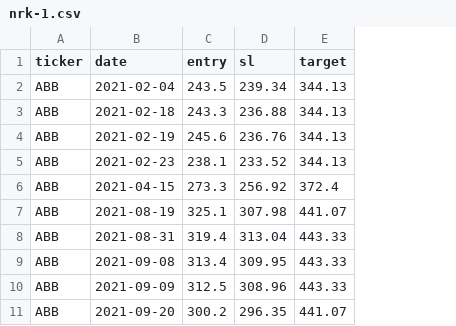
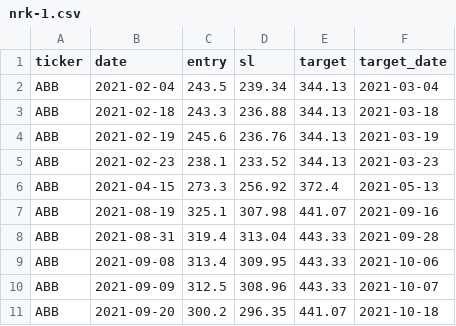
Before and after one commit to omxstocks/nasdaq, a CSV file: output/nrk-1.csv, drawn as a sheet; only a part is shown; the diff names each change by its address in the sheet, - before the commit and + after, or states it on an @@ line.

```diff
--- a/output/nrk-1.csv
+++ b/output/nrk-1.csv
+column F (target_date), rows 2-11: 2021-03-04 | 2021-03-18 | 2021-03-19 | 2021-03-23 | 2021-05-13 | 2021-09-16 | 2021-09-28 | 2021-10-06 | 2021-10-07 | 2021-10-18
```
Also changed, not shown: 1 other file.
